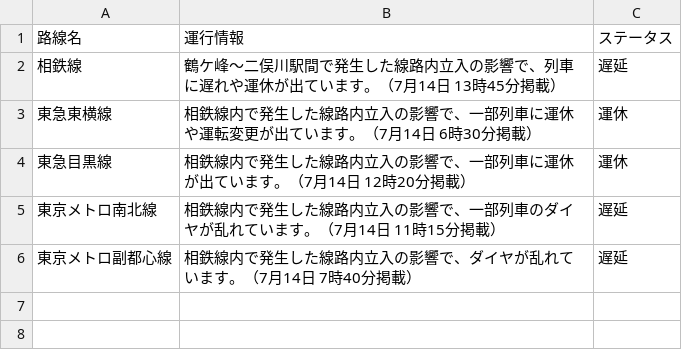
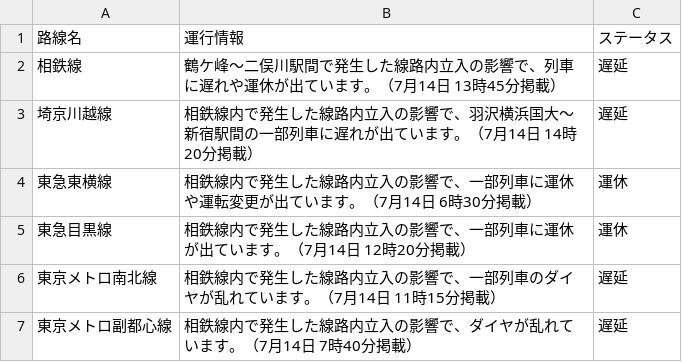
Before and after one commit to TakaoSenrioka/TrainViewHazama, a CSV file: public/result.csv, drawn as a sheet.

```diff
--- a/public/result.csv
+++ b/public/result.csv
@@ -2,2 +2,3 @@
 相鉄線,鶴ケ峰〜二俣川駅間で発生した線路内立入の影響で、列車に遅れや運休が出ています。（7月14日 13時45分掲載）,遅延
+埼京川越線,相鉄線内で発生した線路内立入の影響で、羽沢横浜国大〜新宿駅間の一部列車に遅れが出ています。（7月14日 14時20分掲載）,遅延
 東急東横線,相鉄線内で発生した線路内立入の影響で、一部列車に運休や運転変更が出ています。（7月14日 6時30分掲載）,運休
```
Also changed, not shown: 1 other file.
